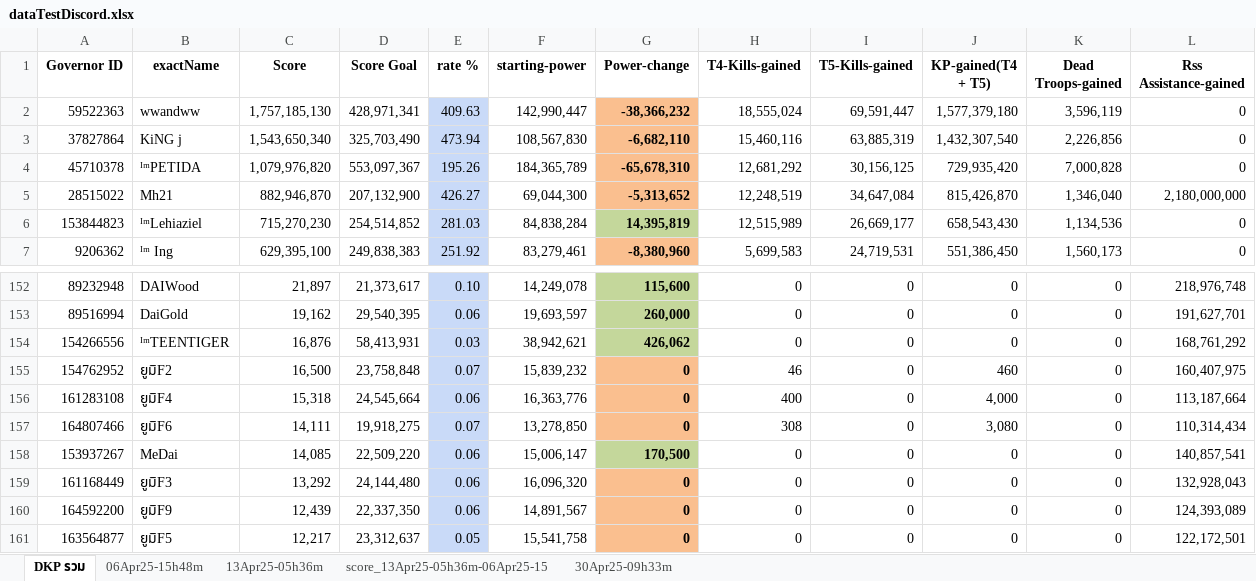
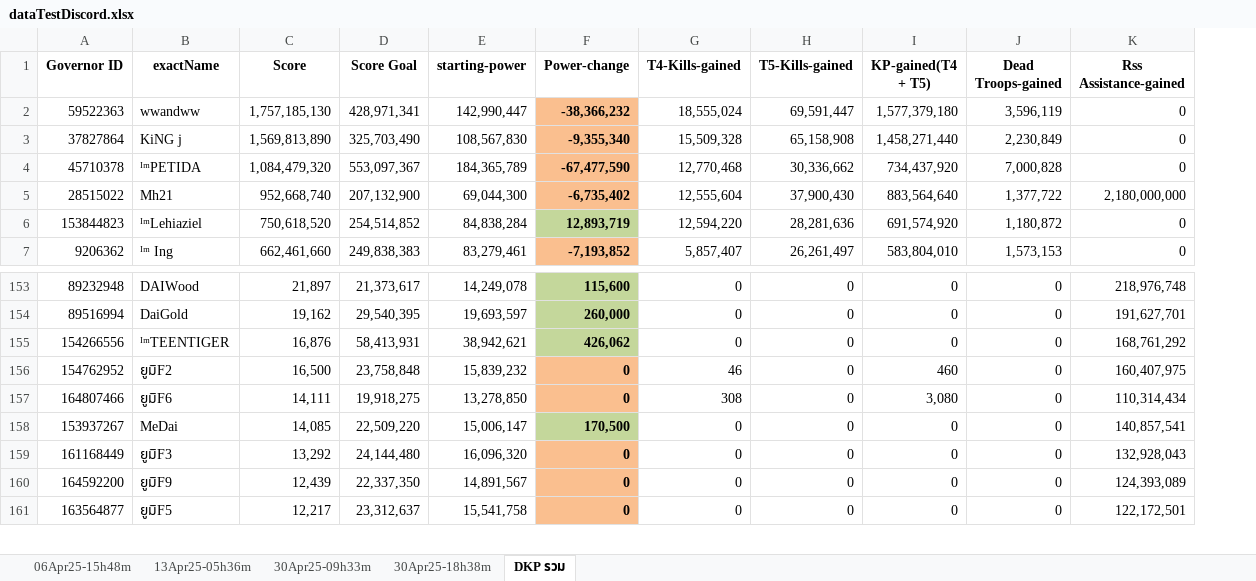
Before and after one commit to ing24036/discord-stat-bot-3133, an Excel workbook: dataTestDiscord.xlsx, sheet DKP รวม, drawn as a sheet; only a part is shown, gaps mark what is left out; values as stored, in another font and other column widths than the file's, no borders; charts and pictures not drawn; removed rows and columns are numbered as before the commit, all else as after; the diff covers the shown part only; the diff names each change by its address in the sheet, - before the commit and + after, or states it on an @@ line.

```diff
--- a/dataTestDiscord.xlsx (sheet DKP รวม)
+++ b/dataTestDiscord.xlsx (sheet DKP รวม)
-sheet tab: score_13Apr25-05h36m-06Apr25-15
+sheet tab: 30Apr25-18h38m
@@ sheet tab order changed: 06Apr25-15h48m | 13Apr25-05h36m | 30Apr25-09h33m | 30Apr25-18h38m | DKP รวม @@
-column E (rate %), rows 2-7: 409.63 | 473.94 | 195.26 | 426.27 | 281.03 | 251.92; rows 152-155: 0.10 | 0.06 | 0.03 | 0.07; rows 157-161: 0.07 | 0.06 | 0.06 | 0.06 | 0.05
-C3 (Score): 1,543,650,340
+C3 (Score): 1,569,813,890
-F3 (Power-change): -6,682,110
+F3 (Power-change): -9,355,340
-G3 (T4-Kills-gained): 15,460,116
+G3 (T4-Kills-gained): 15,509,328
-H3 (T5-Kills-gained): 63,885,319
+H3 (T5-Kills-gained): 65,158,908
-I3 (KP-gained(T4 + T5)): 1,432,307,540
+I3 (KP-gained(T4 + T5)): 1,458,271,440
-J3 (Dead Troops-gained): 2,226,856
+J3 (Dead Troops-gained): 2,230,849
-C4 (Score): 1,079,976,820
+C4 (Score): 1,084,479,320
-F4 (Power-change): -65,678,310
+F4 (Power-change): -67,477,590
-G4 (T4-Kills-gained): 12,681,292
+G4 (T4-Kills-gained): 12,770,468
-H4 (T5-Kills-gained): 30,156,125
+H4 (T5-Kills-gained): 30,336,662
-I4 (KP-gained(T4 + T5)): 729,935,420
+I4 (KP-gained(T4 + T5)): 734,437,920
-C5 (Score): 882,946,870
+C5 (Score): 952,668,740
-F5 (Power-change): -5,313,652
+F5 (Power-change): -6,735,402
-G5 (T4-Kills-gained): 12,248,519
+G5 (T4-Kills-gained): 12,555,604
-H5 (T5-Kills-gained): 34,647,084
+H5 (T5-Kills-gained): 37,900,430
-I5 (KP-gained(T4 + T5)): 815,426,870
+I5 (KP-gained(T4 + T5)): 883,564,640
-J5 (Dead Troops-gained): 1,346,040
+J5 (Dead Troops-gained): 1,377,722
-C6 (Score): 715,270,230
+C6 (Score): 750,618,520
-F6 (Power-change): 14,395,819
+F6 (Power-change): 12,893,719
-G6 (T4-Kills-gained): 12,515,989
+G6 (T4-Kills-gained): 12,594,220
-H6 (T5-Kills-gained): 26,669,177
+H6 (T5-Kills-gained): 28,281,636
-I6 (KP-gained(T4 + T5)): 658,543,430
+I6 (KP-gained(T4 + T5)): 691,574,920
-J6 (Dead Troops-gained): 1,134,536
+J6 (Dead Troops-gained): 1,180,872
-C7 (Score): 629,395,100
+C7 (Score): 662,461,660
-F7 (Power-change): -8,380,960
+F7 (Power-change): -7,193,852
-G7 (T4-Kills-gained): 5,699,583
+G7 (T4-Kills-gained): 5,857,407
-H7 (T5-Kills-gained): 24,719,531
+H7 (T5-Kills-gained): 26,261,497
-I7 (KP-gained(T4 + T5)): 551,386,450
+I7 (KP-gained(T4 + T5)): 583,804,010
-J7 (Dead Troops-gained): 1,560,173
+J7 (Dead Troops-gained): 1,573,153
-row 156: 161283108 | ยูมิF4 | 15,318 | 24,545,664 | 0.06 | 16,363,776 | 0 | 400 | 0 | 4,000 | 0 | 113,187,664
```
Also changed, not shown: 51 added rows, 71 removed rows, 25 moved rows, 209 edited cells and cell formats elsewhere in this sheet, sheet 30Apr25-18h38m.
